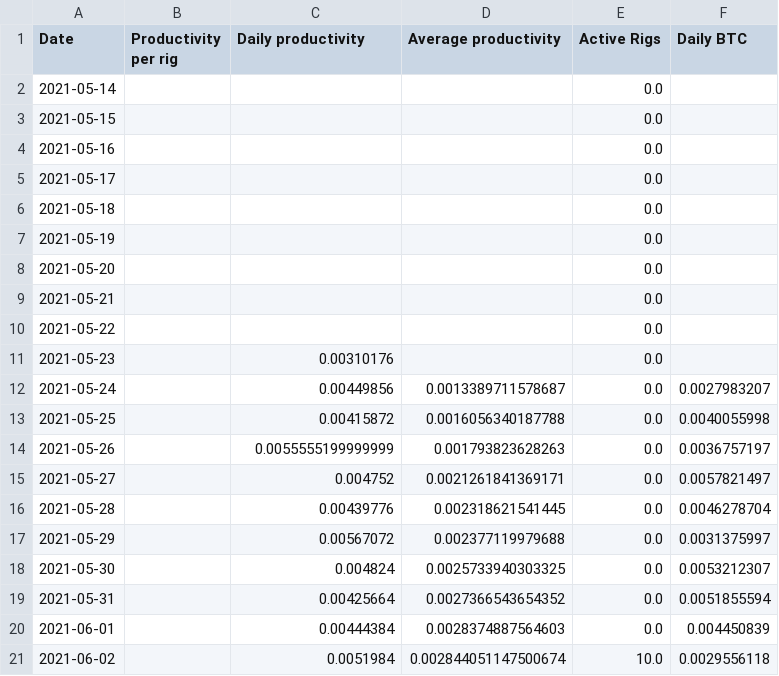
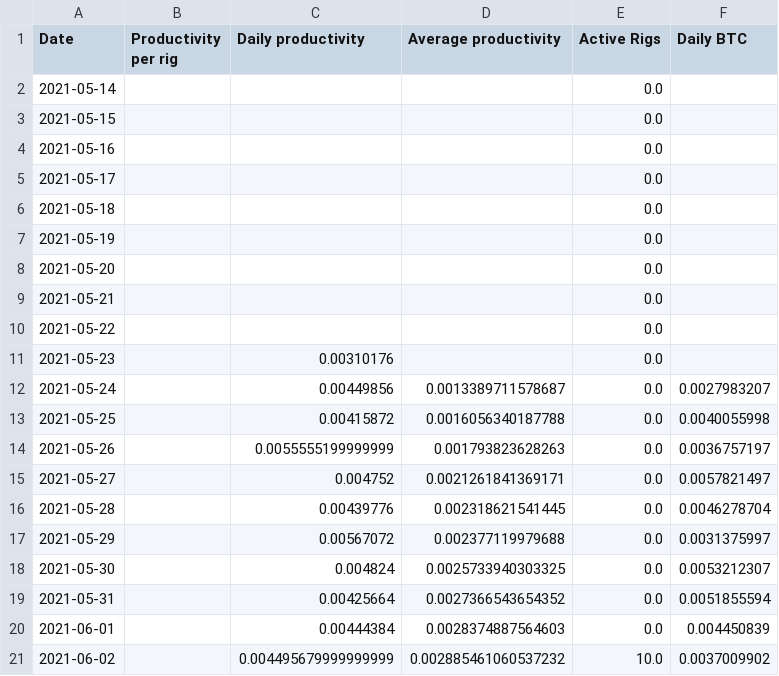
Before and after one commit to Mentalustig/Bitcoindashboard, a CSV file: kpis.csv, drawn as a sheet.

```diff
--- a/kpis.csv
+++ b/kpis.csv
@@ -20,2 +20,2 @@ Date,Productivity per rig,Daily productivity,Average productivity,Active Rigs,Da
 2021-06-01,,0.00444384,0.0028374887564603,0.0,0.004450839
-2021-06-02,,0.0051984,0.002844051147500674,10.0,0.0029556118
+2021-06-02,,0.004495679999999999,0.002885461060537232,10.0,0.0037009902
```
Also changed, not shown: getrig.csv, totalvalue.csv, 2 other files.
